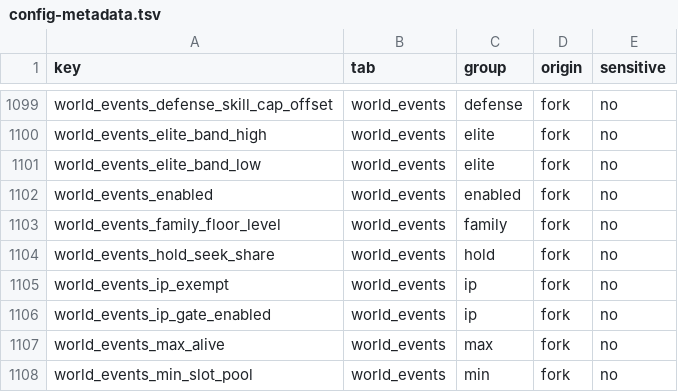
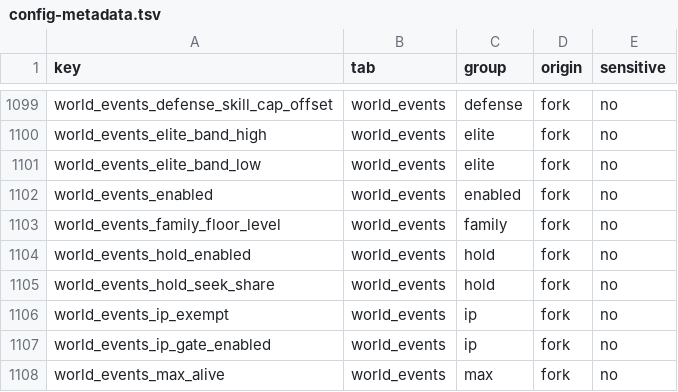
Before and after one commit to Awful-Waffle-Rofl/ACE-DreamWeave, a TSV file: Source/ACE.Server/config-metadata.tsv, drawn as a sheet; only a part is shown, gaps mark what is left out; the shorter side is filled out with more unchanged rows; the diff names each change by its address in the sheet, - before the commit and + after, or states it on an @@ line.

```diff
--- a/Source/ACE.Server/config-metadata.tsv
+++ b/Source/ACE.Server/config-metadata.tsv
+row 1104: world_events_hold_enabled | world_events | hold | fork | no
```
Also changed, not shown: 11 other files.
